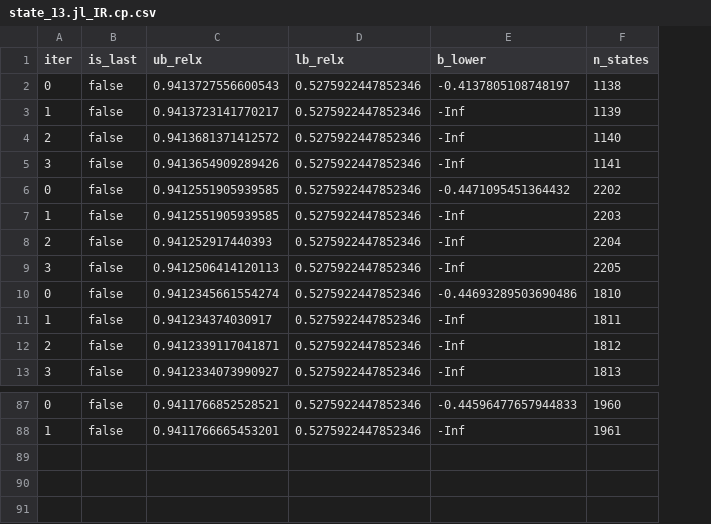
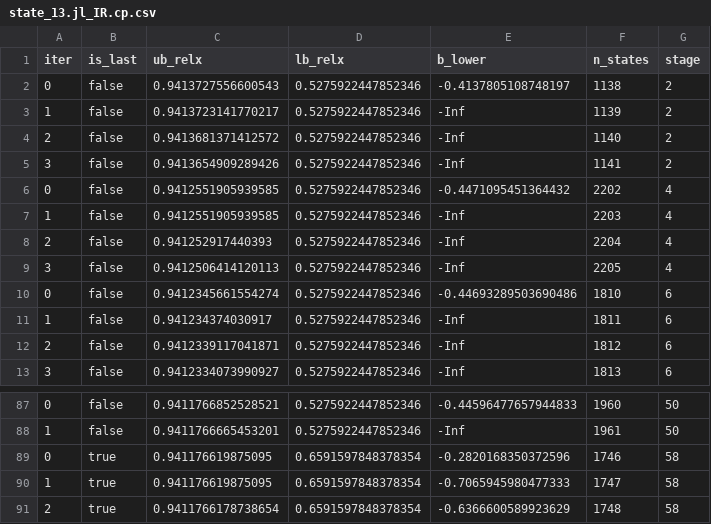
Before and after one commit to ZIB-IOL/TensorOpt4Entanglement, a CSV file: results/main/traces/state_13.jl_IR.cp.csv, drawn as a sheet; only a part is shown, gaps mark what is left out; the diff names each change by its address in the sheet, - before the commit and + after, or states it on an @@ line.

```diff
--- a/results/main/traces/state_13.jl_IR.cp.csv
+++ b/results/main/traces/state_13.jl_IR.cp.csv
+column G (stage), rows 2-13: 2 | 2 | 2 | 2 | 4 | 4 | 4 | 4 | 6 | 6 | 6 | 6; rows 87-88: 50 | 50
+row 89: 0 | true | 0.941176619875095 | 0.6591597848378354 | -0.2820168350372596 | 1746 | 58
+row 90: 1 | true | 0.941176619875095 | 0.6591597848378354 | -0.7065945980477333 | 1747 | 58
+row 91: 2 | true | 0.9411766178738654 | 0.6591597848378354 | -0.6366600589923629 | 1748 | 58
```
Also changed, not shown: results/main/traces/state_12.jl_IR.cp.csv, 14 other files.
